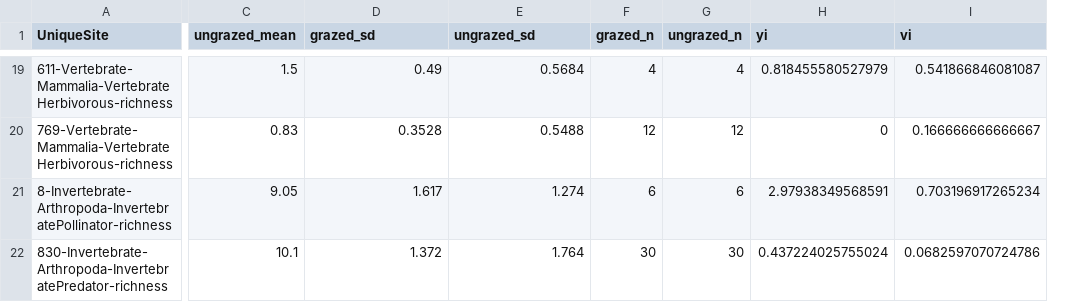
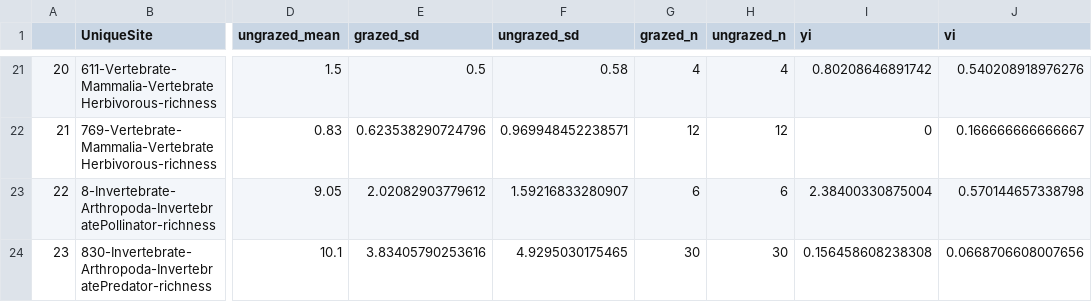
Before and after one commit to afilazzola/grazing.meta, a CSV file: diversityEff.csv, drawn as a sheet; only a part is shown, gaps mark what is left out; addresses are those after the commit; the diff covers the shown part only; the diff names each change by its address in the sheet, - before the commit and + after, or states it on an @@ line.

```diff
--- a/diversityEff.csv
+++ b/diversityEff.csv
+column A, rows 21-24: 20 | 21 | 22 | 23
-E21 (grazed_sd): 0.49
+E21 (grazed_sd): 0.5
-F21 (ungrazed_sd): 0.5684
+F21 (ungrazed_sd): 0.58
-I21 (yi): 0.818455580527979
+I21 (yi): 0.80208646891742
-J21 (vi): 0.541866846081087
+J21 (vi): 0.540208918976276
-E22 (grazed_sd): 0.3528
+E22 (grazed_sd): 0.623538290724796
-F22 (ungrazed_sd): 0.5488
+F22 (ungrazed_sd): 0.969948452238571
-E23 (grazed_sd): 1.617
+E23 (grazed_sd): 2.02082903779612
-F23 (ungrazed_sd): 1.274
+F23 (ungrazed_sd): 1.59216833280907
-I23 (yi): 2.97938349568591
+I23 (yi): 2.38400330875004
-J23 (vi): 0.703196917265234
+J23 (vi): 0.570144657338798
-E24 (grazed_sd): 1.372
+E24 (grazed_sd): 3.83405790253616
-F24 (ungrazed_sd): 1.764
+F24 (ungrazed_sd): 4.9295030175465
-I24 (yi): 0.437224025755024
+I24 (yi): 0.156458608238308
-J24 (vi): 0.0682597070724786
+J24 (vi): 0.0668706608007656
```
Also changed, not shown: 2 added rows and 58 edited cells elsewhere in this file, abundanceEff.csv, data/synthesisdata/manuscript.data.csv, 2 other files.
